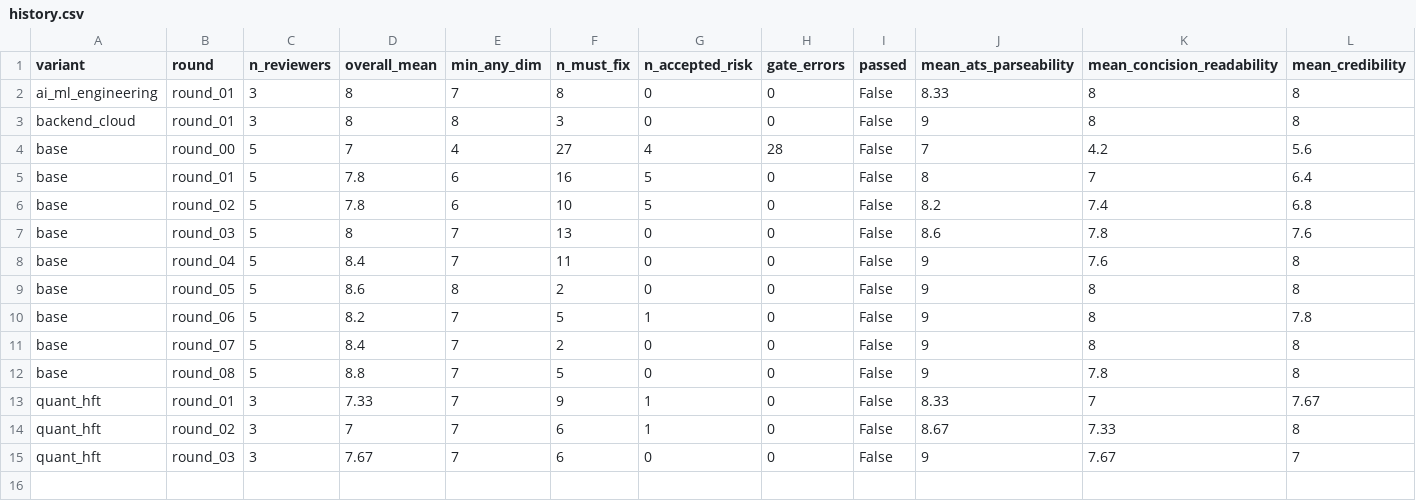
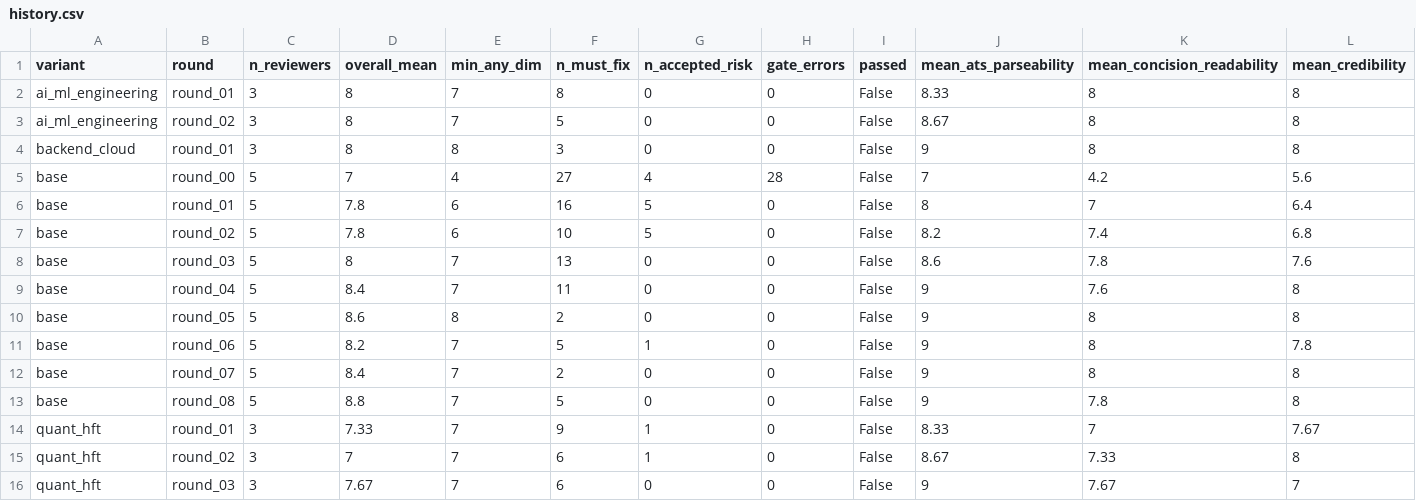
Before and after one commit to AmarDhillon05/AmarDhillon05, a CSV file: resume-lab/scores/history.csv, drawn as a sheet; only a part is shown; rows hold the shown columns only; the diff names each change by its address in the sheet, - before the commit and + after, or states it on an @@ line.

```diff
--- a/resume-lab/scores/history.csv
+++ b/resume-lab/scores/history.csv
+row 3: ai_ml_engineering | round_02 | 3 | 8 | 7 | 5 | 0 | 0 | False | 8.67 | 8 | 8
```
Also changed, not shown: 14 other files.
